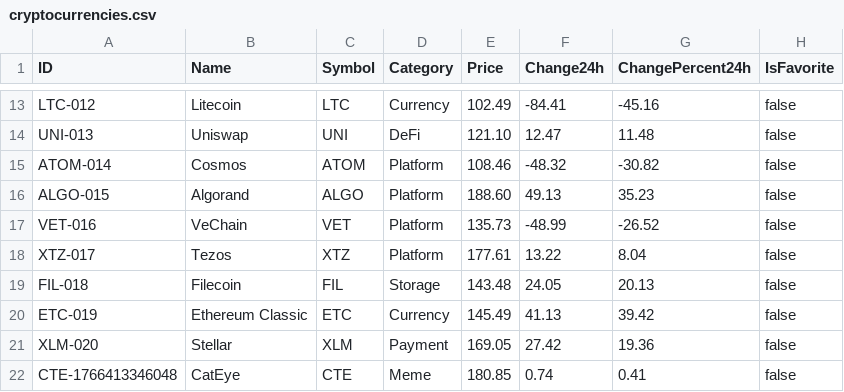
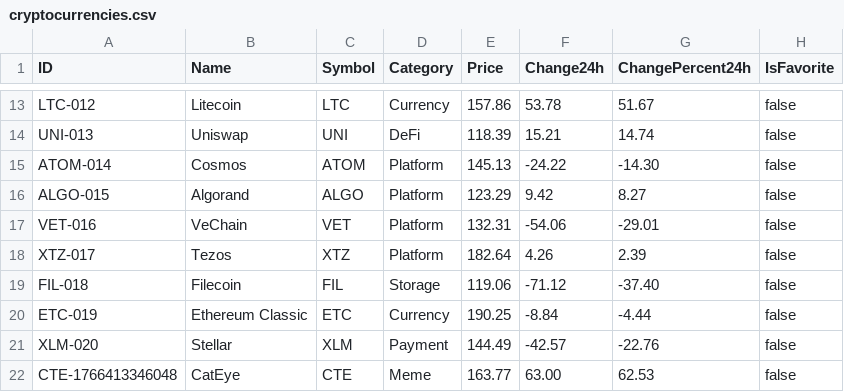
Before and after one commit to RakhaAMCoder/Project.UAP.Pemlan, a CSV file: src/FileData/cryptocurrencies.csv, drawn as a sheet; only a part is shown, gaps mark what is left out; the diff covers the shown part only; the diff names each change by its address in the sheet, - before the commit and + after, or states it on an @@ line.

```diff
--- a/src/FileData/cryptocurrencies.csv
+++ b/src/FileData/cryptocurrencies.csv
-E13 (Price): 102.49
+E13 (Price): 157.86
-F13 (Change24h): -84.41
+F13 (Change24h): 53.78
-G13 (ChangePercent24h): -45.16
+G13 (ChangePercent24h): 51.67
-E14 (Price): 121.10
+E14 (Price): 118.39
-F14 (Change24h): 12.47
+F14 (Change24h): 15.21
-G14 (ChangePercent24h): 11.48
+G14 (ChangePercent24h): 14.74
-E15 (Price): 108.46
+E15 (Price): 145.13
-F15 (Change24h): -48.32
+F15 (Change24h): -24.22
-G15 (ChangePercent24h): -30.82
+G15 (ChangePercent24h): -14.30
-E16 (Price): 188.60
+E16 (Price): 123.29
-F16 (Change24h): 49.13
+F16 (Change24h): 9.42
-G16 (ChangePercent24h): 35.23
+G16 (ChangePercent24h): 8.27
-E17 (Price): 135.73
+E17 (Price): 132.31
-F17 (Change24h): -48.99
+F17 (Change24h): -54.06
-G17 (ChangePercent24h): -26.52
+G17 (ChangePercent24h): -29.01
-E18 (Price): 177.61
+E18 (Price): 182.64
-F18 (Change24h): 13.22
+F18 (Change24h): 4.26
-G18 (ChangePercent24h): 8.04
+G18 (ChangePercent24h): 2.39
-E19 (Price): 143.48
+E19 (Price): 119.06
-F19 (Change24h): 24.05
+F19 (Change24h): -71.12
-G19 (ChangePercent24h): 20.13
+G19 (ChangePercent24h): -37.40
-E20 (Price): 145.49
+E20 (Price): 190.25
-F20 (Change24h): 41.13
+F20 (Change24h): -8.84
-G20 (ChangePercent24h): 39.42
+G20 (ChangePercent24h): -4.44
-E21 (Price): 169.05
+E21 (Price): 144.49
-F21 (Change24h): 27.42
+F21 (Change24h): -42.57
-G21 (ChangePercent24h): 19.36
+G21 (ChangePercent24h): -22.76
-E22 (Price): 180.85
+E22 (Price): 163.77
-F22 (Change24h): 0.74
+F22 (Change24h): 63.00
-G22 (ChangePercent24h): 0.41
+G22 (ChangePercent24h): 62.53
```
Also changed, not shown: 32 edited cells elsewhere in this file, 2 other files.
